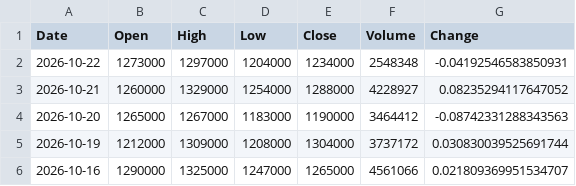
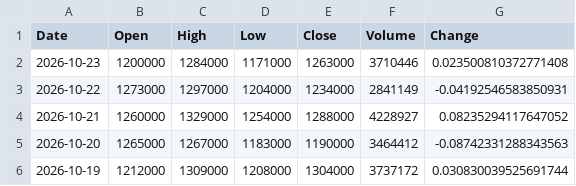
Before and after one commit to trizzen-jc/stock-data, a CSV file: data/Kospi/000660_SK하이닉스.csv, drawn as a sheet; only a part is shown; the shorter side is filled out with more unchanged rows.

```diff
--- a/data/Kospi/000660_SK하이닉스.csv
+++ b/data/Kospi/000660_SK하이닉스.csv
@@ -1,3 +1,4 @@
 Date,Open,High,Low,Close,Volume,Change
-2026-10-22,1273000,1297000,1204000,1234000,2548348,-0.04192546583850931
+2026-10-23,1200000,1284000,1171000,1263000,3710446,0.023500810372771408
+2026-10-22,1273000,1297000,1204000,1234000,2841149,-0.04192546583850931
 2026-10-21,1260000,1329000,1254000,1288000,4228927,0.08235294117647052
```
Also changed, not shown: data/Kosdaq/036930_주성엔지니어링.csv, data/Kospi/005930_삼성전자.csv, 38 other files.
